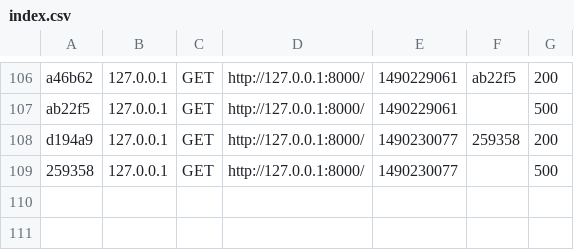
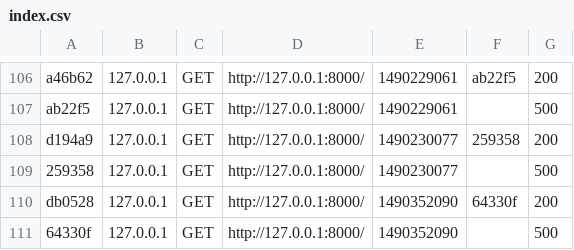
Before and after one commit to trashkaloff/proTest, a CSV file: var/cache/dev/profiler/index.csv, drawn as a sheet; only a part is shown, gaps mark what is left out.

```diff
--- a/var/cache/dev/profiler/index.csv
+++ b/var/cache/dev/profiler/index.csv
@@ -109 +109,3 @@ d194a9,127.0.0.1,GET,http://127.0.0.1:8000/,1490230077,259358,200
 259358,127.0.0.1,GET,http://127.0.0.1:8000/,1490230077,,500
+db0528,127.0.0.1,GET,http://127.0.0.1:8000/,1490352090,64330f,200
+64330f,127.0.0.1,GET,http://127.0.0.1:8000/,1490352090,,500
```
Also changed, not shown: 9 other files.
